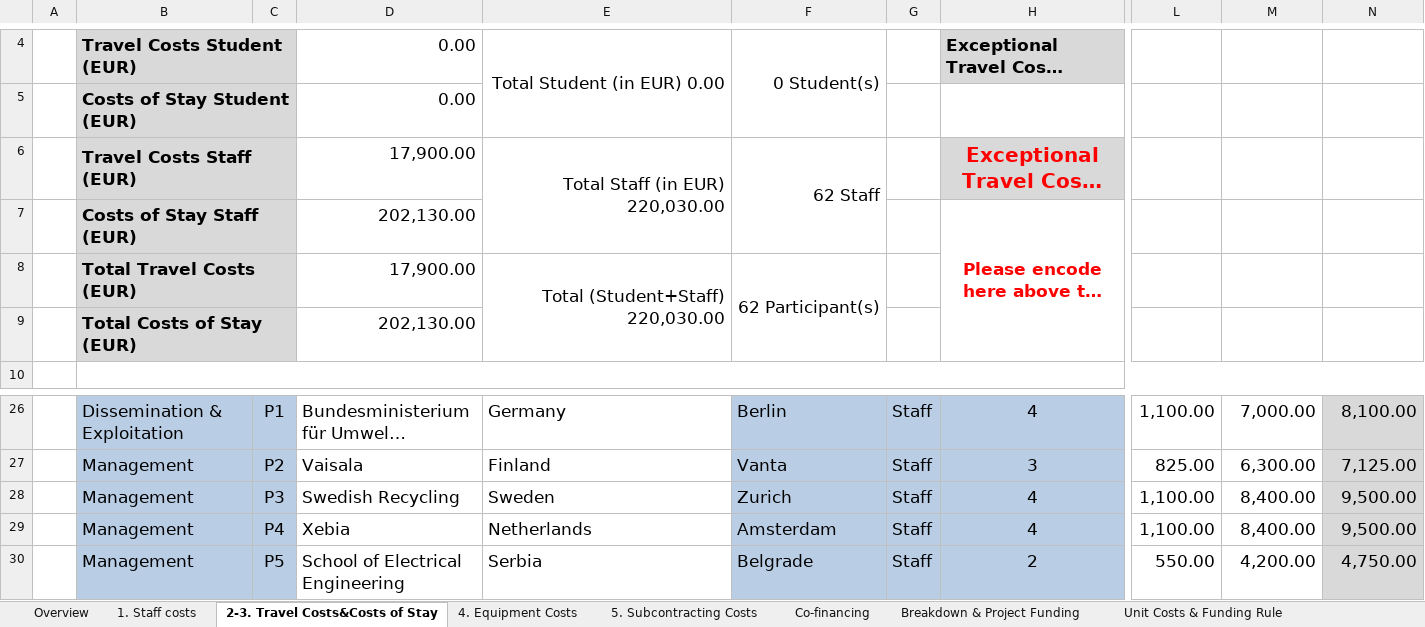
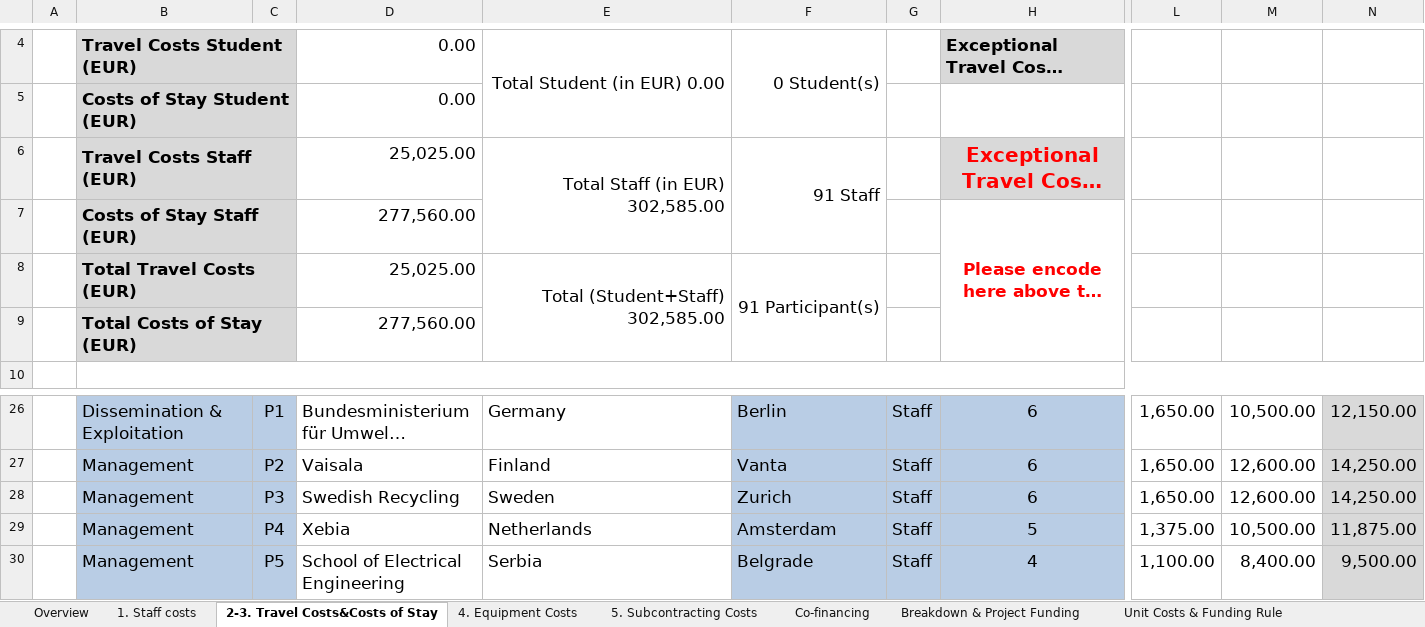
Before and after one commit to maricak/USP, an Excel workbook: 2 Detaljan budzet.xlsm, sheet 2-3. Travel Costs&Costs of Stay, drawn as a sheet; only a part is shown, gaps mark what is left out; long unchanged cells end in …; values as stored, in another font and other column widths than the file's, no borders; charts and pictures and conditional formats not drawn; the diff covers the shown part only; the diff names each change by its address in the sheet, - before the commit and + after, or states it on an @@ line.

```diff
--- a/2 Detaljan budzet.xlsm (sheet 2-3. Travel Costs&Costs of Stay)
+++ b/2 Detaljan budzet.xlsm (sheet 2-3. Travel Costs&Costs of Stay)
-D6: 17,900.00
+D6: 25,025.00
-E6: Total Staff (in EUR) 220,030.00
+E6: Total Staff (in EUR) 302,585.00
-F6: 62 Staff
+F6: 91 Staff
-D7: 202,130.00
+D7: 277,560.00
-D8: 17,900.00
+D8: 25,025.00
-E8: Total (Student+Staff) 220,030.00
+E8: Total (Student+Staff) 302,585.00
-F8: 62 Participant(s)
+F8: 91 Participant(s)
-D9: 202,130.00
+D9: 277,560.00
-H26: 4
+H26: 6
-L26: 1,100.00
+L26: 1,650.00
-M26: 7,000.00
+M26: 10,500.00
-N26: 8,100.00
+N26: 12,150.00
-H27: 3
+H27: 6
-L27: 825.00
+L27: 1,650.00
-M27: 6,300.00
+M27: 12,600.00
-N27: 7,125.00
+N27: 14,250.00
-H28: 4
+H28: 6
-L28: 1,100.00
+L28: 1,650.00
-M28: 8,400.00
+M28: 12,600.00
-N28: 9,500.00
+N28: 14,250.00
-H29: 4
+H29: 5
-L29: 1,100.00
+L29: 1,375.00
-M29: 8,400.00
+M29: 10,500.00
-N29: 9,500.00
+N29: 11,875.00
-H30: 2
+H30: 4
-L30: 550.00
+L30: 1,100.00
-M30: 4,200.00
+M30: 8,400.00
-N30: 4,750.00
+N30: 9,500.00
```
Also changed, not shown: 37 edited cells elsewhere in this sheet, sheet 1. Staff costs, sheet 4. Equipment Costs, sheet Breakdown & Project Funding, sheet Co-financing, sheet Overview, sheet 5. Subcontracting Costs, formulas that keep their value, 2 other files.
